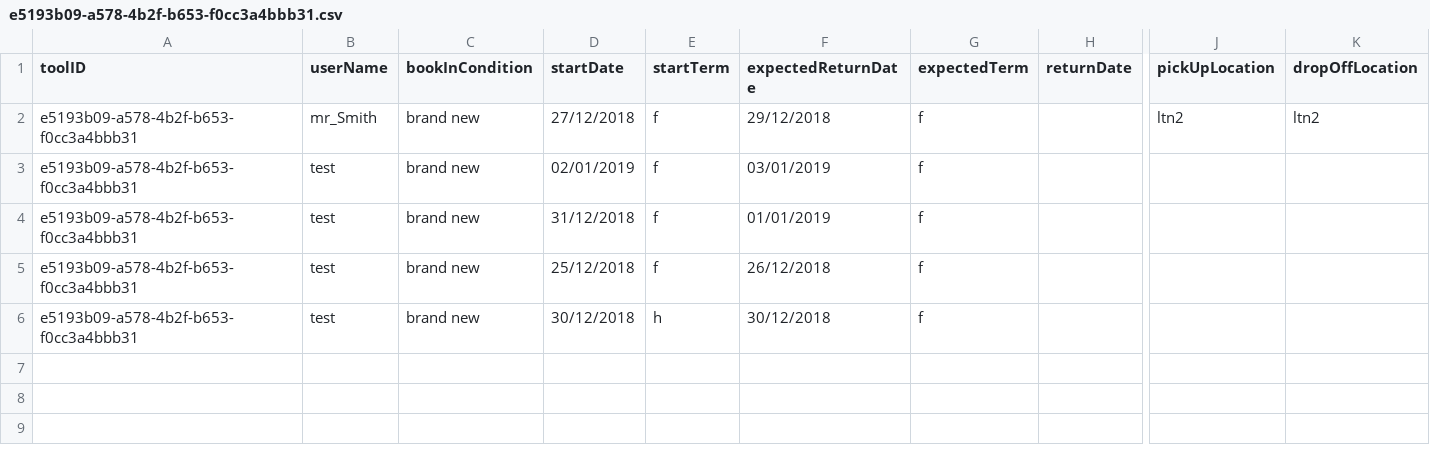
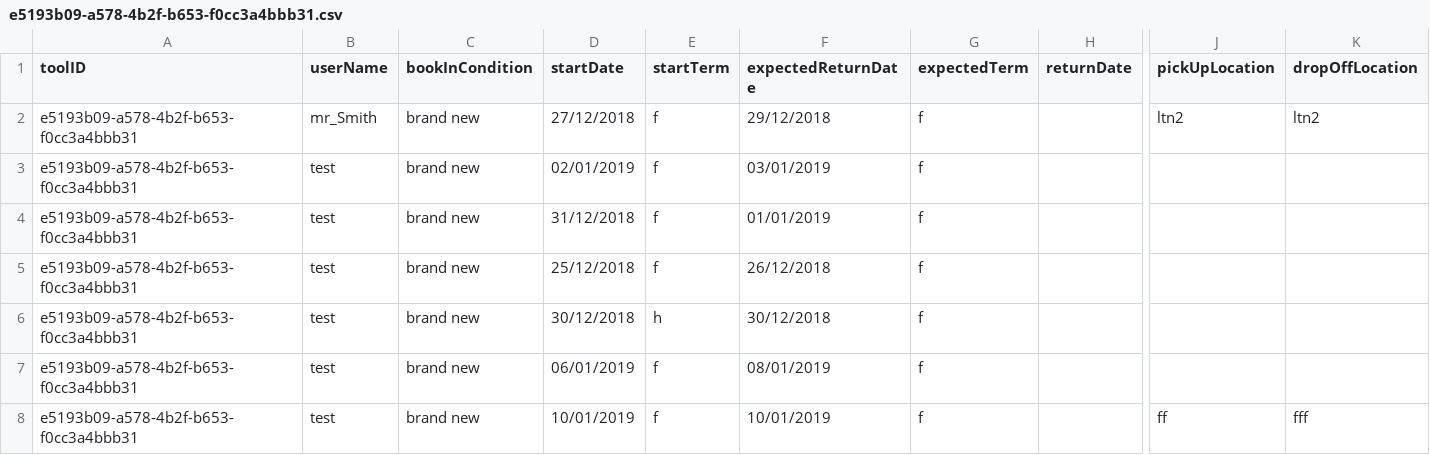
Before and after one commit to SMXaS/Shared-Power, a CSV file: Data/Bookings/e5193b09-a578-4b2f-b653-f0cc3a4bbb31.csv, drawn as a sheet; only a part is shown, gaps mark what is left out; rows hold the shown columns only; the diff names each change by its address in the sheet, - before the commit and + after, or states it on an @@ line.

```diff
--- a/Data/Bookings/e5193b09-a578-4b2f-b653-f0cc3a4bbb31.csv
+++ b/Data/Bookings/e5193b09-a578-4b2f-b653-f0cc3a4bbb31.csv
+row 7: e5193b09-a578-4b2f-b653-f0cc3a4bbb31 | test | brand new | 06/01/2019 | f | 08/01/2019 | f
+row 8: e5193b09-a578-4b2f-b653-f0cc3a4bbb31 | test | brand new | 10/01/2019 | f | 10/01/2019 | f |  | ff | fff
```
Also changed, not shown: 9 other files.
